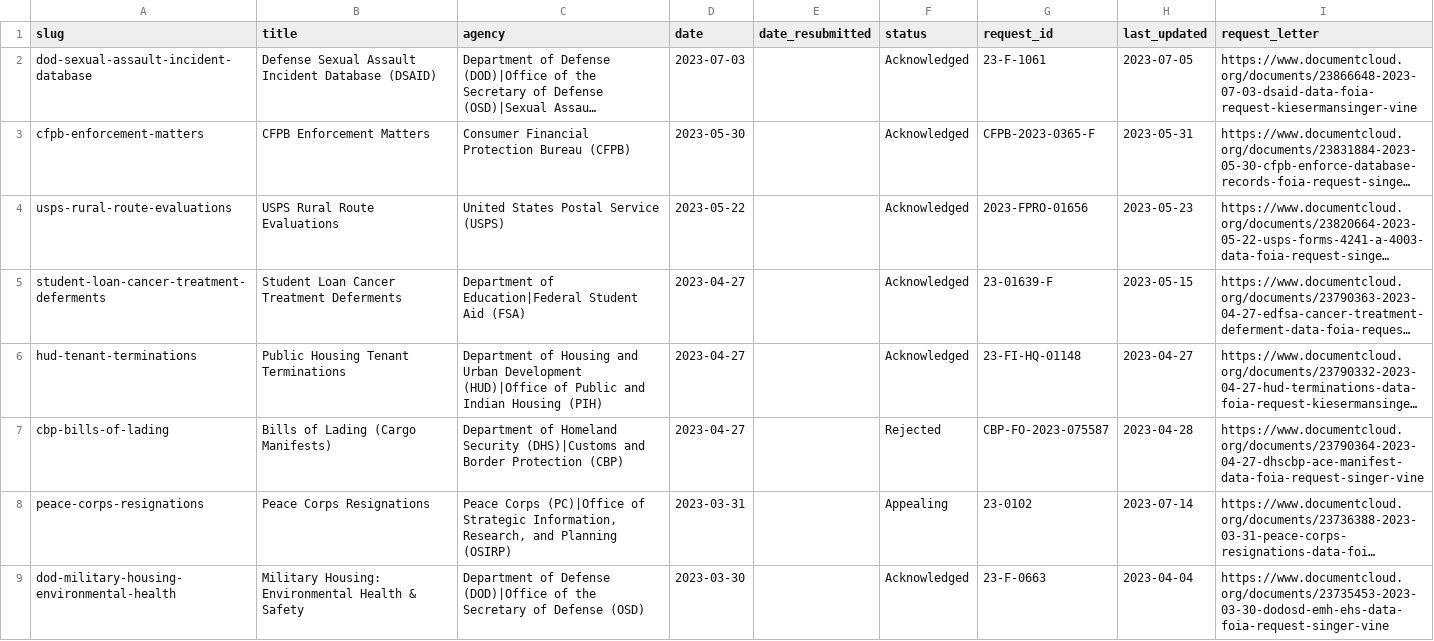
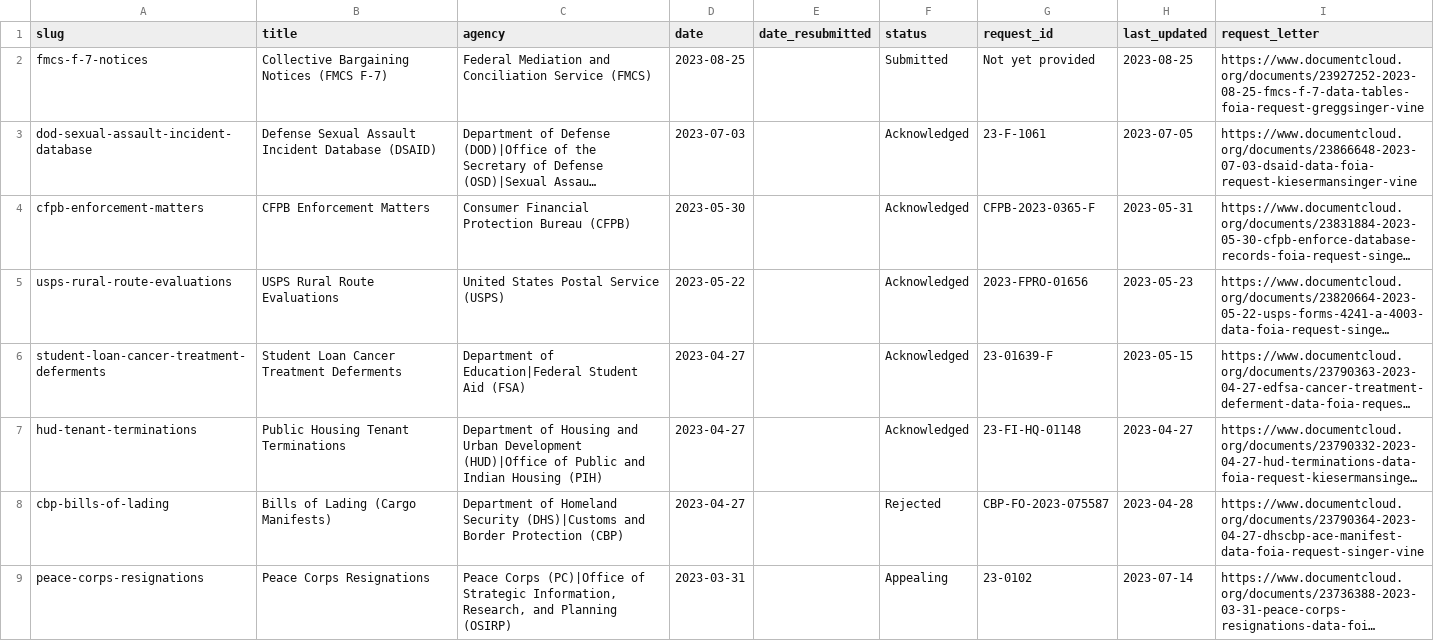
Before and after one commit to data-liberation-project/dlp-metadata, a CSV file: data/requests.csv, drawn as a sheet; only a part is shown; the shorter side is filled out with more unchanged rows; long unchanged cells end in …; the diff names each change by its address in the sheet, - before the commit and + after, or states it on an @@ line.

Commit message:
Add fmcs-f-7-notices

```diff
--- a/data/requests.csv
+++ b/data/requests.csv
+row 2: fmcs-f-7-notices | Collective Bargaining Notices (FMCS F-7) | Federal Mediation and Conciliation Service (FMCS) | 2023-08-25 |  | Submitted | Not yet provided | 2023-08-25 | https://www.documentcloud.org/documents/23927252-2023-08-25-fmcs-f-7-data-tables-foia-request-greggsinger-vine
```
